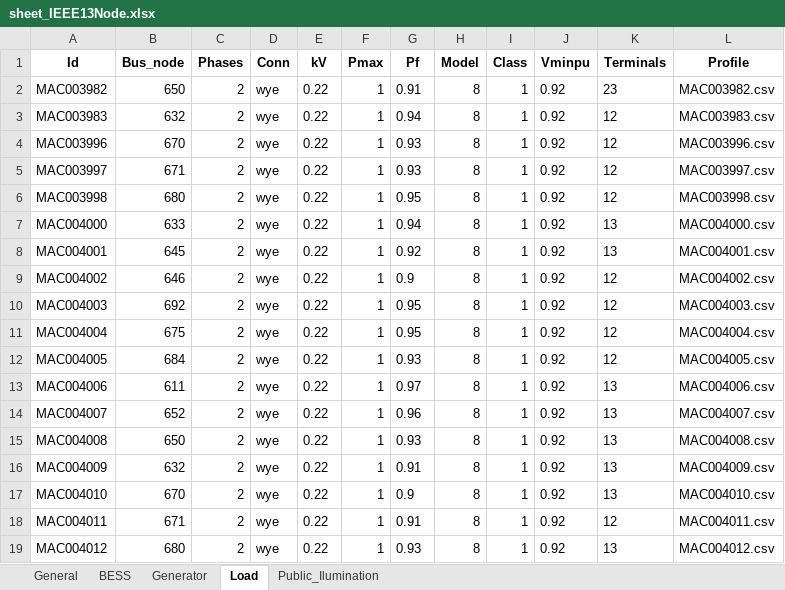
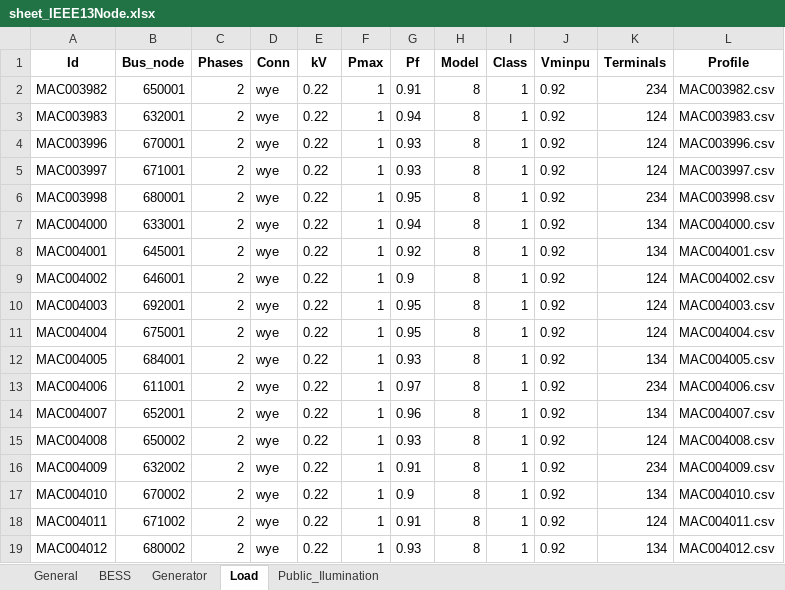
Before and after one commit to JCARNEIROX/GridFlexPy, an Excel workbook: data/spreadsheets/sheet_IEEE13Node.xlsx, sheet Load, drawn as a sheet; only a part is shown; values as stored, in another font and other column widths than the file's, no borders; the diff covers the shown part only; the diff names each change by its address in the sheet, - before the commit and + after, or states it on an @@ line.

```diff
--- a/data/spreadsheets/sheet_IEEE13Node.xlsx (sheet Load)
+++ b/data/spreadsheets/sheet_IEEE13Node.xlsx (sheet Load)
-B2 (Bus_node): 650
+B2 (Bus_node): 650001
-K2 (Terminals): 23
+K2 (Terminals): 234
-B3 (Bus_node): 632
+B3 (Bus_node): 632001
-K3:K5 (Terminals): 12
+K3:K5 (Terminals): 124
-B4 (Bus_node): 670
+B4 (Bus_node): 670001
-B5 (Bus_node): 671
+B5 (Bus_node): 671001
-B6 (Bus_node): 680
+B6 (Bus_node): 680001
-K6 (Terminals): 12
+K6 (Terminals): 234
-B7 (Bus_node): 633
+B7 (Bus_node): 633001
-K7:K8 (Terminals): 13
+K7:K8 (Terminals): 134
-B8 (Bus_node): 645
+B8 (Bus_node): 645001
-B9 (Bus_node): 646
+B9 (Bus_node): 646001
-K9:K11 (Terminals): 12
+K9:K11 (Terminals): 124
-B10 (Bus_node): 692
+B10 (Bus_node): 692001
-B11 (Bus_node): 675
+B11 (Bus_node): 675001
-B12 (Bus_node): 684
+B12 (Bus_node): 684001
-K12 (Terminals): 12
+K12 (Terminals): 134
-B13 (Bus_node): 611
+B13 (Bus_node): 611001
-K13 (Terminals): 13
+K13 (Terminals): 234
-B14 (Bus_node): 652
+B14 (Bus_node): 652001
-K14 (Terminals): 13
+K14 (Terminals): 134
-B15 (Bus_node): 650
+B15 (Bus_node): 650002
-K15 (Terminals): 13
+K15 (Terminals): 124
-B16 (Bus_node): 632
+B16 (Bus_node): 632002
-K16 (Terminals): 13
+K16 (Terminals): 234
-B17 (Bus_node): 670
+B17 (Bus_node): 670002
-K17 (Terminals): 13
+K17 (Terminals): 134
-B18 (Bus_node): 671
+B18 (Bus_node): 671002
-K18 (Terminals): 12
+K18 (Terminals): 124
-B19 (Bus_node): 680
+B19 (Bus_node): 680002
-K19 (Terminals): 13
+K19 (Terminals): 134
```
Also changed, not shown: 44 edited cells elsewhere in this sheet, sheet Generator, data/spreadsheets/teste_sheet.xlsx, 14 other files.
